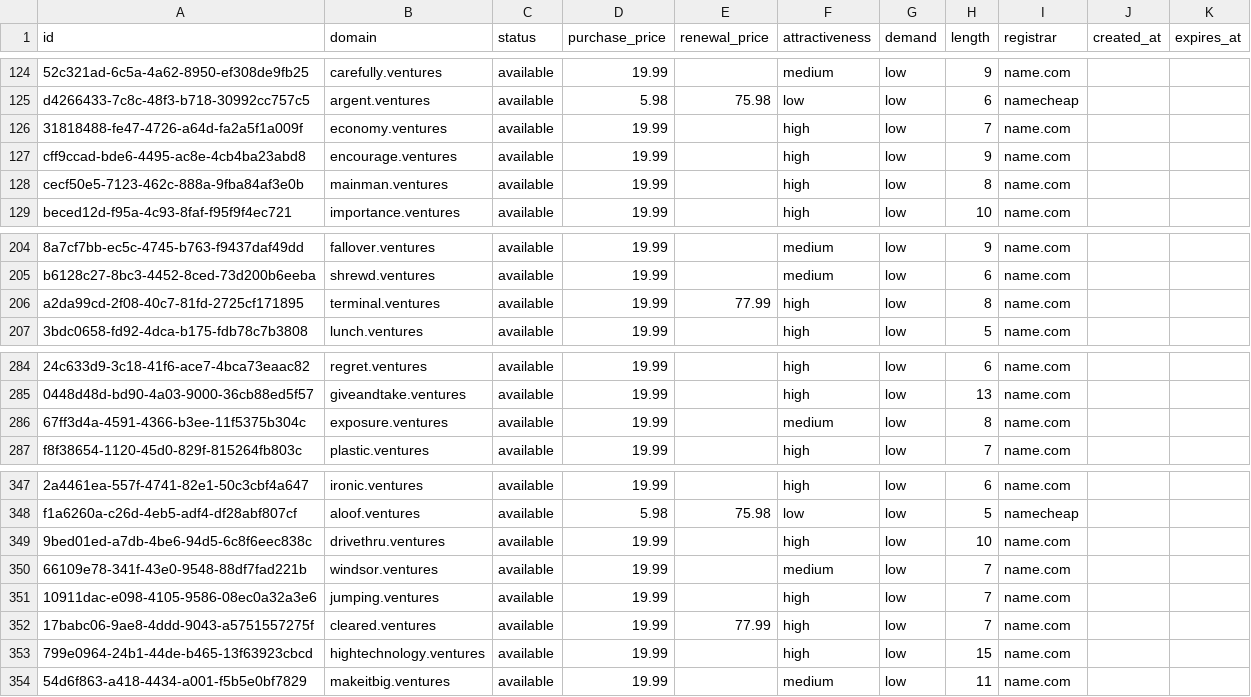
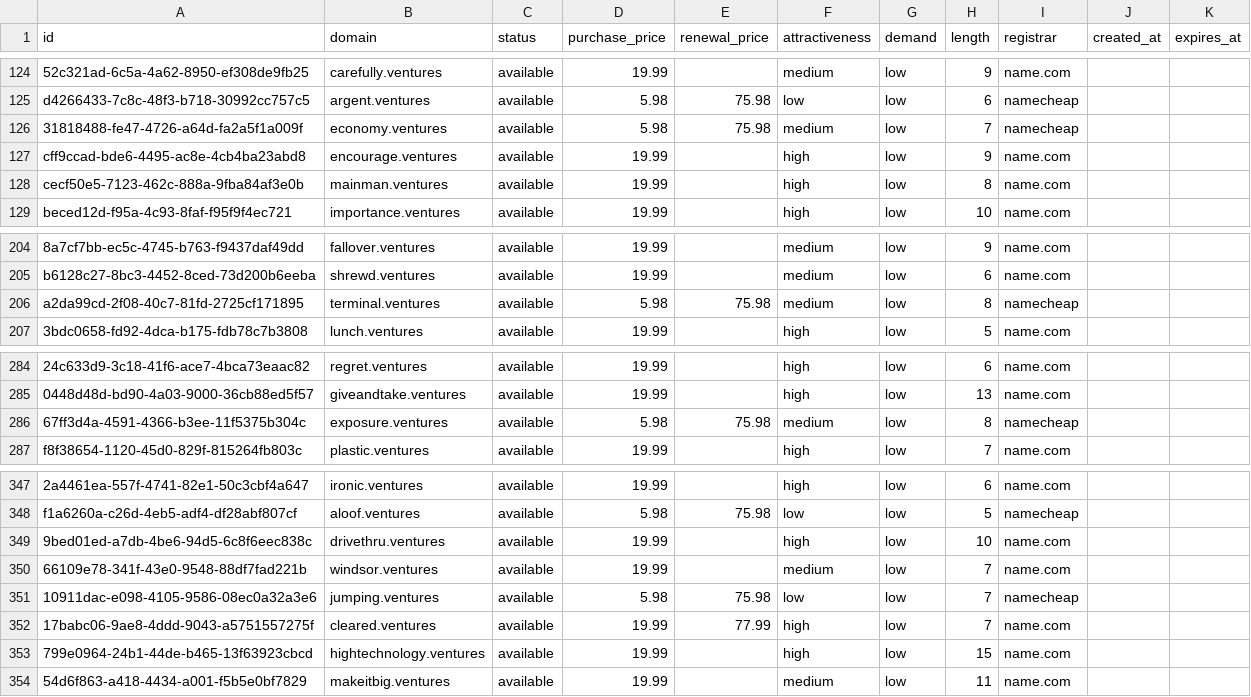
Before and after one commit to UniqueDomains/ventures-oneword-domains, a CSV file: ventures.csv, drawn as a sheet; only a part is shown, gaps mark what is left out; the diff names each change by its address in the sheet, - before the commit and + after, or states it on an @@ line.

Commit message:
Domains update

```diff
--- a/ventures.csv
+++ b/ventures.csv
-D126 (purchase_price): 19.99
+D126 (purchase_price): 5.98
-E126 (renewal_price): (empty)
+E126 (renewal_price): 75.98
-F126 (attractiveness): high
+F126 (attractiveness): medium
-I126 (registrar): name.com
+I126 (registrar): namecheap
-D206 (purchase_price): 19.99
+D206 (purchase_price): 5.98
-E206 (renewal_price): 77.99
+E206 (renewal_price): 75.98
-F206 (attractiveness): high
+F206 (attractiveness): medium
-I206 (registrar): name.com
+I206 (registrar): namecheap
-D286 (purchase_price): 19.99
+D286 (purchase_price): 5.98
-E286 (renewal_price): (empty)
+E286 (renewal_price): 75.98
-I286 (registrar): name.com
+I286 (registrar): namecheap
-D351 (purchase_price): 19.99
+D351 (purchase_price): 5.98
-E351 (renewal_price): (empty)
+E351 (renewal_price): 75.98
-F351 (attractiveness): high
+F351 (attractiveness): low
-I351 (registrar): name.com
+I351 (registrar): namecheap
```
Also changed, not shown: 4 other files.
